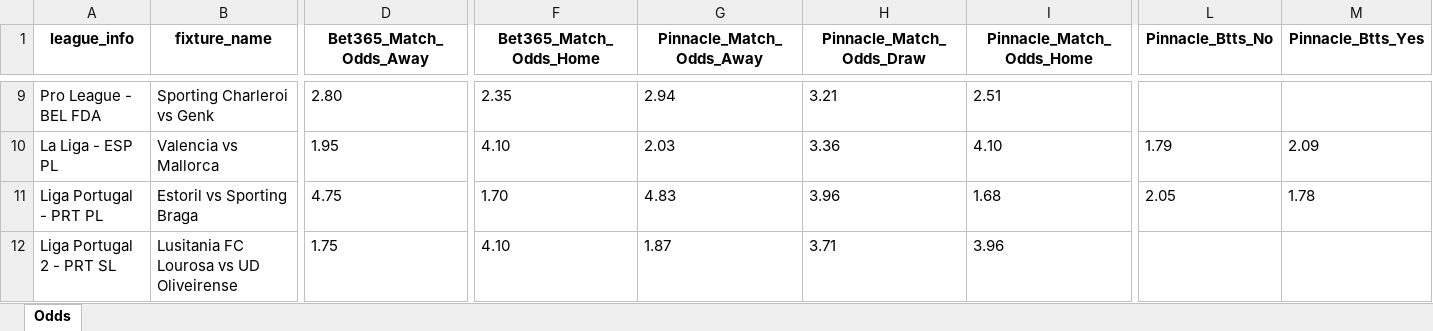
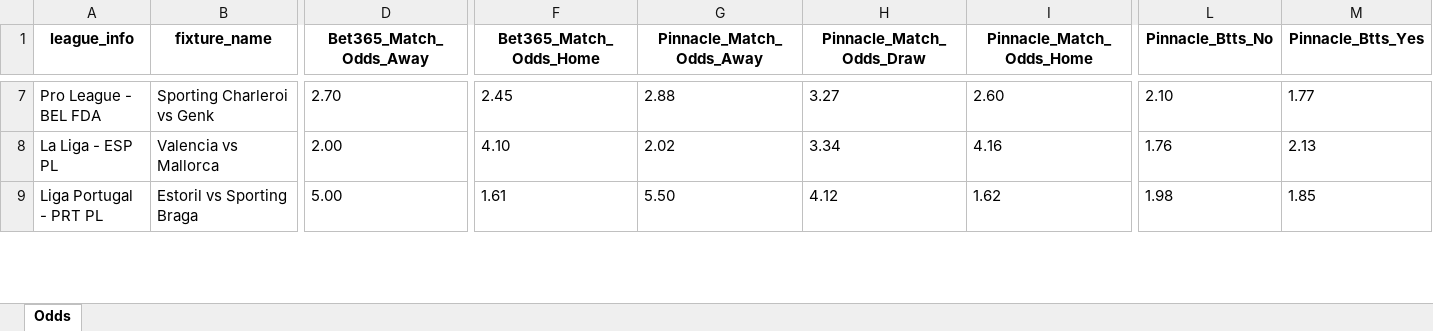
Before and after one commit to bet2all/bet2all, an Excel workbook: data/season_2025/next_games/next_games.xlsx, sheet Odds, drawn as a sheet; only a part is shown, gaps mark what is left out; values as stored, in another font and other column widths than the file's, no borders; removed rows and columns are numbered as before the commit, all else as after; rows hold the shown columns only; the diff covers the shown part only; the diff names each change by its address in the sheet, - before the commit and + after, or states it on an @@ line.

```diff
--- a/data/season_2025/next_games/next_games.xlsx (sheet Odds)
+++ b/data/season_2025/next_games/next_games.xlsx (sheet Odds)
-D7 (Bet365_Match_Odds_Away): 2.80
+D7 (Bet365_Match_Odds_Away): 2.70
-F7 (Bet365_Match_Odds_Home): 2.35
+F7 (Bet365_Match_Odds_Home): 2.45
-G7 (Pinnacle_Match_Odds_Away): 2.94
+G7 (Pinnacle_Match_Odds_Away): 2.88
-H7 (Pinnacle_Match_Odds_Draw): 3.21
+H7 (Pinnacle_Match_Odds_Draw): 3.27
-I7 (Pinnacle_Match_Odds_Home): 2.51
+I7 (Pinnacle_Match_Odds_Home): 2.60
-L7 (Pinnacle_Btts_No): (empty)
+L7 (Pinnacle_Btts_No): 2.10
-M7 (Pinnacle_Btts_Yes): (empty)
+M7 (Pinnacle_Btts_Yes): 1.77
-D8 (Bet365_Match_Odds_Away): 1.95
+D8 (Bet365_Match_Odds_Away): 2.00
-G8 (Pinnacle_Match_Odds_Away): 2.03
+G8 (Pinnacle_Match_Odds_Away): 2.02
-H8 (Pinnacle_Match_Odds_Draw): 3.36
+H8 (Pinnacle_Match_Odds_Draw): 3.34
-I8 (Pinnacle_Match_Odds_Home): 4.10
+I8 (Pinnacle_Match_Odds_Home): 4.16
-L8 (Pinnacle_Btts_No): 1.79
+L8 (Pinnacle_Btts_No): 1.76
-M8 (Pinnacle_Btts_Yes): 2.09
+M8 (Pinnacle_Btts_Yes): 2.13
-D9 (Bet365_Match_Odds_Away): 4.75
+D9 (Bet365_Match_Odds_Away): 5.00
-F9 (Bet365_Match_Odds_Home): 1.70
+F9 (Bet365_Match_Odds_Home): 1.61
-G9 (Pinnacle_Match_Odds_Away): 4.83
+G9 (Pinnacle_Match_Odds_Away): 5.50
-H9 (Pinnacle_Match_Odds_Draw): 3.96
+H9 (Pinnacle_Match_Odds_Draw): 4.12
-I9 (Pinnacle_Match_Odds_Home): 1.68
+I9 (Pinnacle_Match_Odds_Home): 1.62
-L9 (Pinnacle_Btts_No): 2.05
+L9 (Pinnacle_Btts_No): 1.98
-M9 (Pinnacle_Btts_Yes): 1.78
+M9 (Pinnacle_Btts_Yes): 1.85
-row 12: Liga Portugal 2 - PRT SL | Lusitania FC Lourosa vs UD Oliveirense | 1.75 | 4.10 | 1.87 | 3.71 | 3.96
```
Also changed, not shown: 51 added rows, 2 removed rows and 425 edited cells elsewhere in this sheet.
